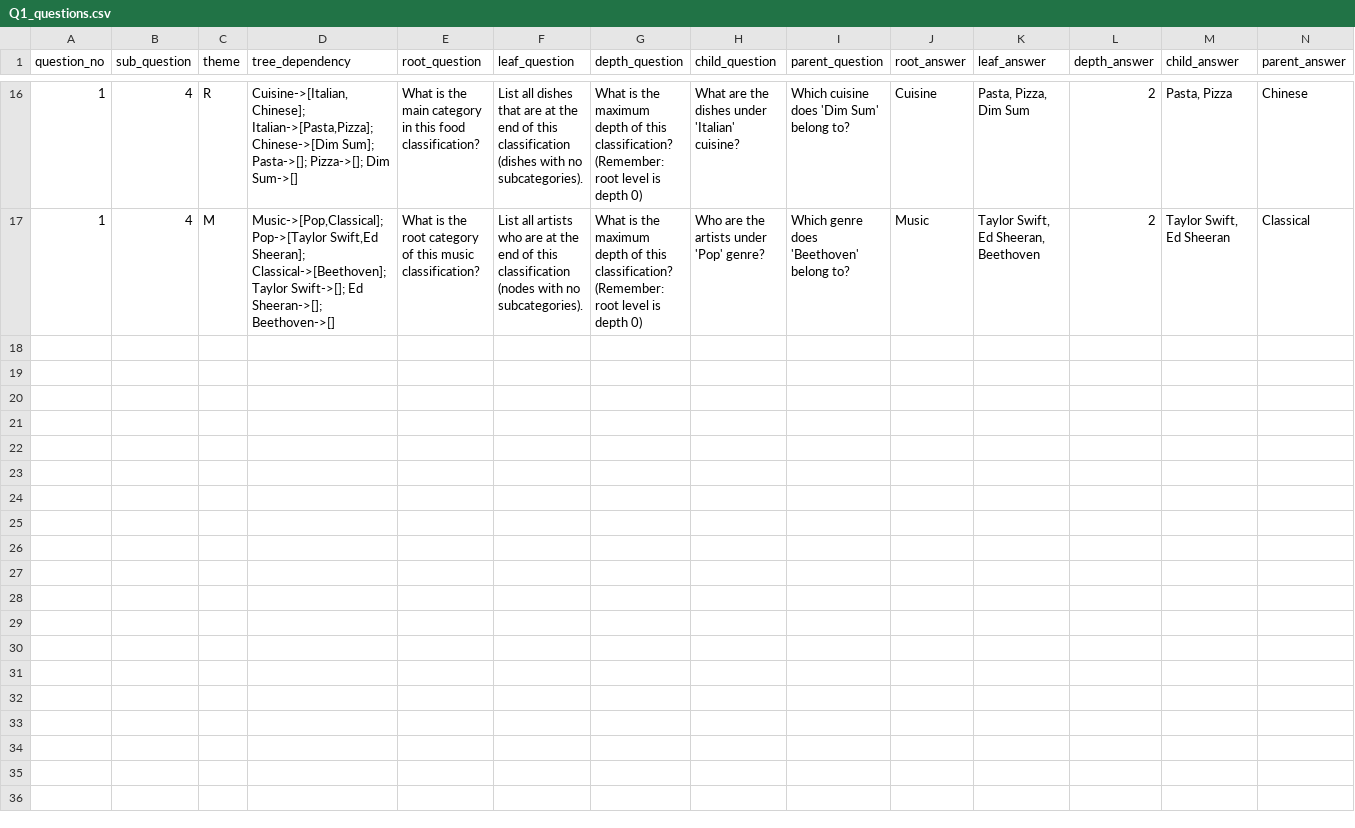
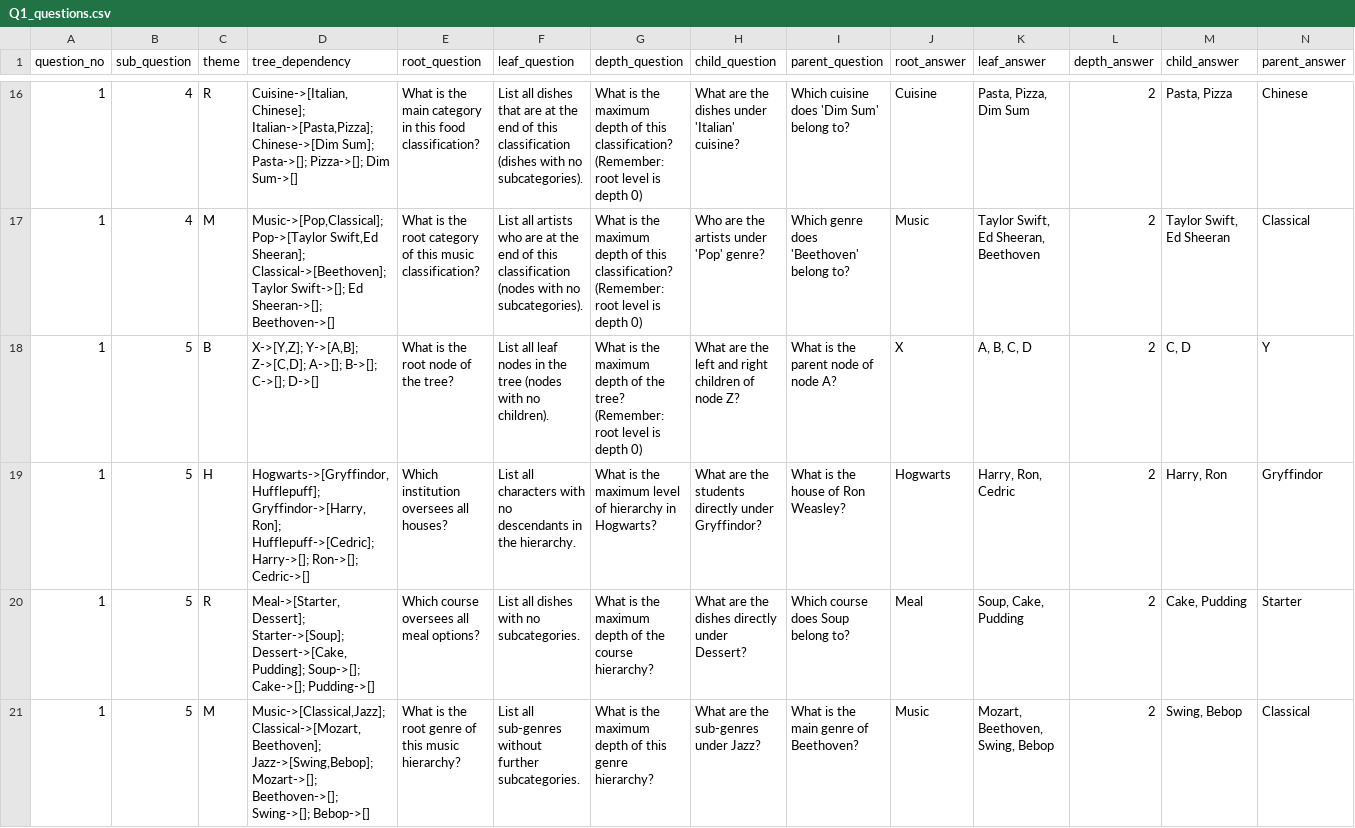
Before and after one commit to DdIiVvYyAaMm/DSA-Tutor-App, a CSV file: Q1_questions.csv, drawn as a sheet; only a part is shown, gaps mark what is left out; rows hold the shown columns only; the diff names each change by its address in the sheet, - before the commit and + after, or states it on an @@ line.

```diff
--- a/Q1_questions.csv
+++ b/Q1_questions.csv
+row 18: 1 | 5 | B | X->[Y,Z]; Y->[A,B]; Z->[C,D]; A->[]; B->[]; C->[]; D->[] | What is the root node of the tree? | List all leaf nodes in the tree (nodes with no children). | What is the maximum depth of the tree? (Remember: root level is depth 0) | What are the left and right children of node Z? | What is the parent node of node A? | X | A, B, C, D | 2 | C, D | Y
+row 19: 1 | 5 | H | Hogwarts->[Gryffindor,Hufflepuff]; Gryffindor->[Harry,Ron]; Hufflepuff->[Cedric]; Harry->[]; Ron->[]; Cedric->[] | Which institution oversees all houses? | List all characters with no descendants in the hierarchy. | What is the maximum level of hierarchy in Hogwarts? | What are the students directly under Gryffindor? | What is the house of Ron Weasley? | Hogwarts | Harry, Ron, Cedric | 2 | Harry, Ron | Gryffindor
+row 20: 1 | 5 | R | Meal->[Starter,Dessert]; Starter->[Soup]; Dessert->[Cake,Pudding]; Soup->[]; Cake->[]; Pudding->[] | Which course oversees all meal options? | List all dishes with no subcategories. | What is the maximum depth of the course hierarchy? | What are the dishes directly under Dessert? | Which course does Soup belong to? | Meal | Soup, Cake, Pudding | 2 | Cake, Pudding | Starter
+row 21: 1 | 5 | M | Music->[Classical,Jazz]; Classical->[Mozart,Beethoven]; Jazz->[Swing,Bebop]; Mozart->[]; Beethoven->[]; Swing->[]; Bebop->[] | What is the root genre of this music hierarchy? | List all sub-genres without further subcategories. | What is the maximum depth of this genre hierarchy? | What are the sub-genres under Jazz? | What is the main genre of Beethoven? | Music | Mozart, Beethoven, Swing, Bebop | 2 | Swing, Bebop | Classical
```
Also changed, not shown: 4 other files.
